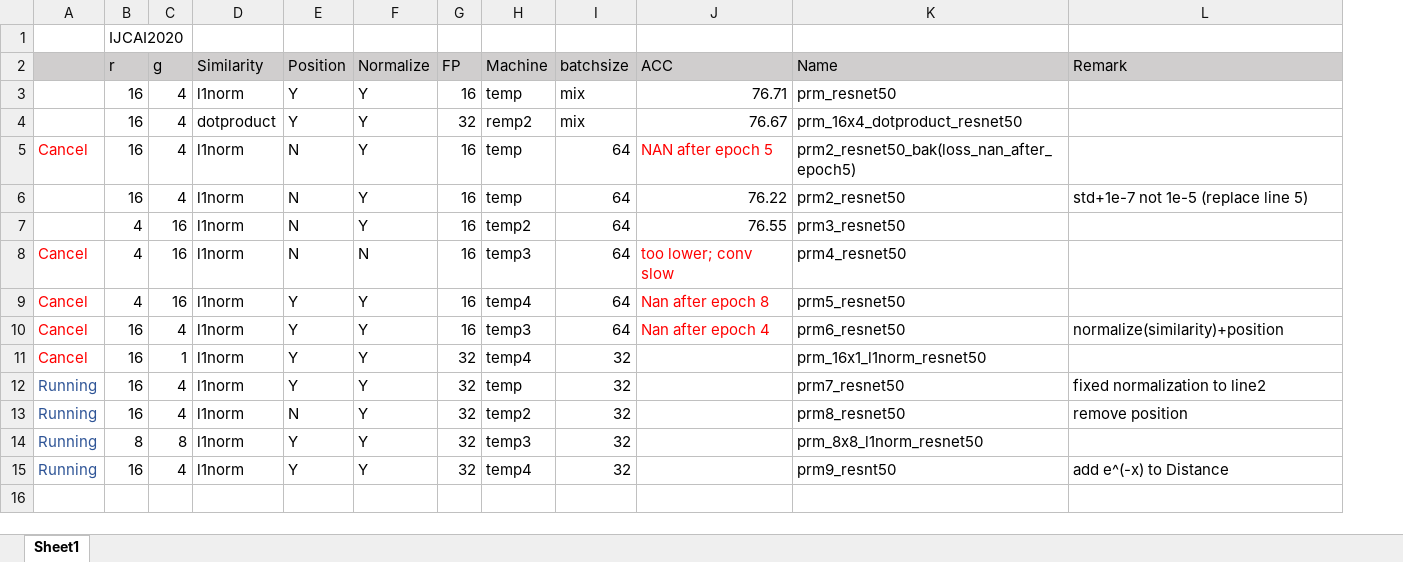
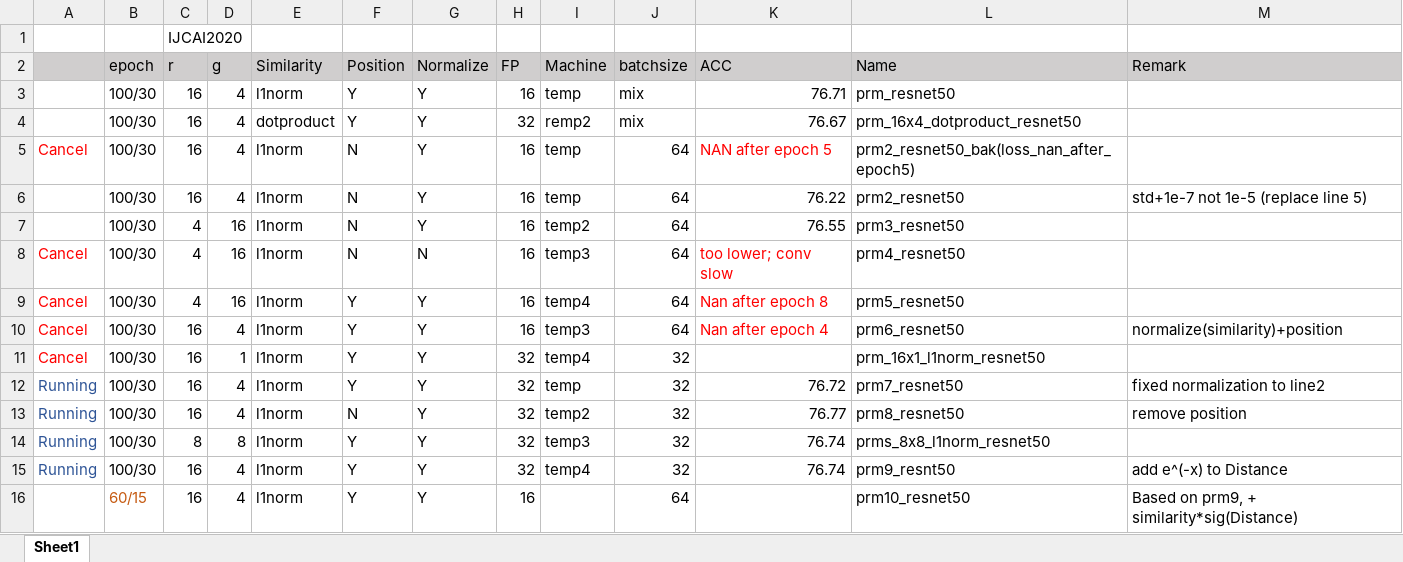
Before and after one commit to ma-xu/NANet, an Excel workbook: develop/PRM_comparsion.xlsx, sheet Sheet1, drawn as a sheet; values as stored, in another font and other column widths than the file's, no borders; addresses are those after the commit; the diff names each change by its address in the sheet, - before the commit and + after, or states it on an @@ line.

Commit message:
PRM10 and PRM11
PRM10: similarity*torch.sigmoid(Distance)
PRM11: conv(key_value*sig(similarity))

```diff
--- a/develop/PRM_comparsion.xlsx (sheet Sheet1)
+++ b/develop/PRM_comparsion.xlsx (sheet Sheet1)
+column B (epoch), rows 3-15: all 100/30
-K12 (ACC): (empty)
+K12 (ACC): 76.72
-K13 (ACC): (empty)
+K13 (ACC): 76.77
-K14:K15 (ACC): (empty)
+K14:K15 (ACC): 76.74
-L14 (Name): prm_8x8_l1norm_resnet50
+L14 (Name): prms_8x8_l1norm_resnet50
+row 16:  | 60/15 | 16 | 4 | l1norm | Y | Y | 16 |  | 64 |  | prm10_resnet50 | Based on prm9, + similarity*sig(Distance)
```
Also changed, not shown: 5 other files.
